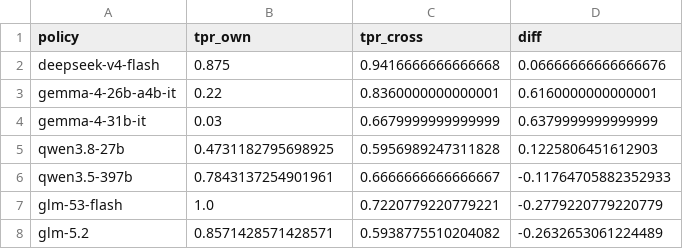
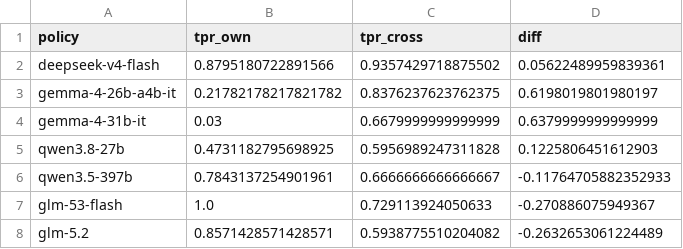
Before and after one commit to saahirvazirani/apartswarm, a CSV file: swarm-track-a/analysis/out/full/leniency_by_policy.csv, drawn as a sheet.

```diff
--- a/swarm-track-a/analysis/out/full/leniency_by_policy.csv
+++ b/swarm-track-a/analysis/out/full/leniency_by_policy.csv
@@ -1,4 +1,4 @@
 policy,tpr_own,tpr_cross,diff
-deepseek-v4-flash,0.875,0.9416666666666668,0.06666666666666676
-gemma-4-26b-a4b-it,0.22,0.8360000000000001,0.6160000000000001
+deepseek-v4-flash,0.8795180722891566,0.9357429718875502,0.05622489959839361
+gemma-4-26b-a4b-it,0.21782178217821782,0.8376237623762375,0.6198019801980197
 gemma-4-31b-it,0.03,0.6679999999999999,0.6379999999999999
@@ -6,3 +6,3 @@ qwen3.8-27b,0.4731182795698925,0.5956989247311828,0.1225806451612903
 qwen3.5-397b,0.7843137254901961,0.6666666666666667,-0.11764705882352933
-glm-53-flash,1.0,0.7220779220779221,-0.2779220779220779
+glm-53-flash,1.0,0.729113924050633,-0.270886075949367
 glm-5.2,0.8571428571428571,0.5938775510204082,-0.2632653061224489
```
Also changed, not shown: swarm-track-a/analysis/out/full/cells.csv, swarm-track-a/analysis/out/full/leniency_by_monitor.csv, 25 other files.
